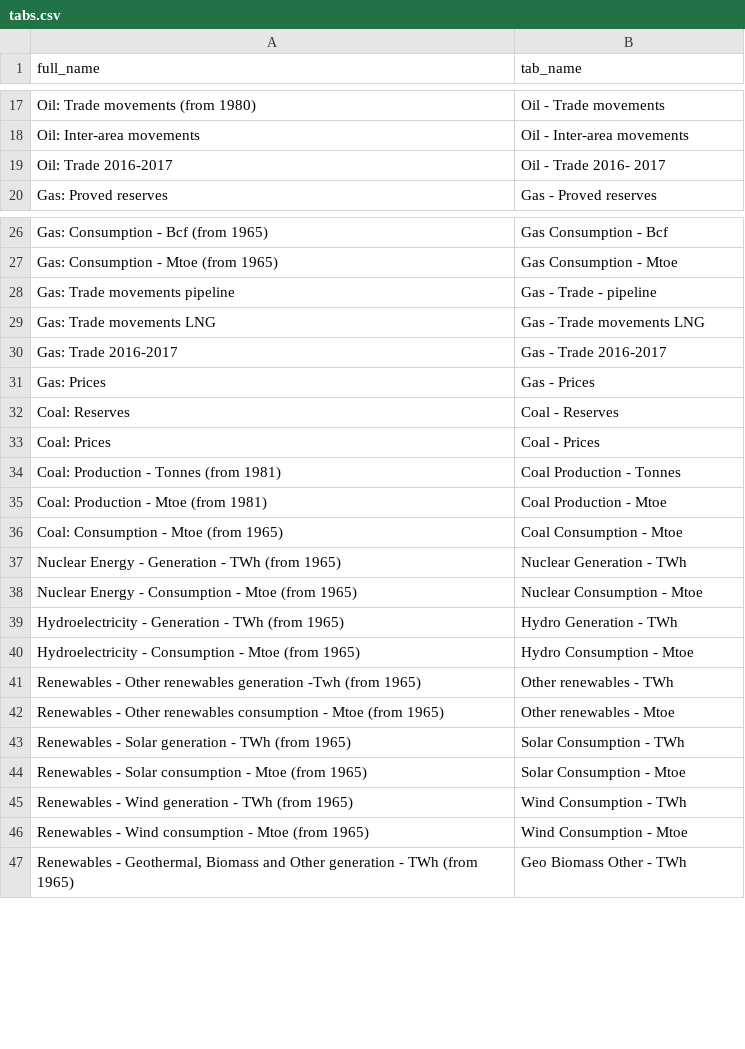
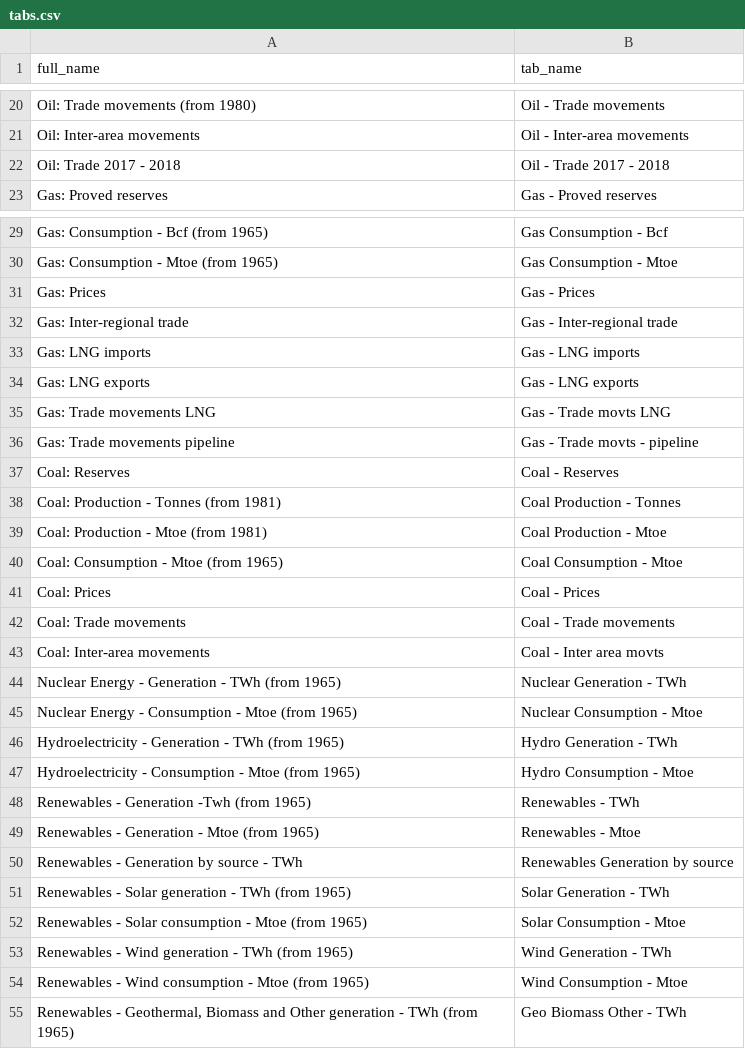
Before and after one commit to open-numbers/ddf--bp--energy, a CSV file: etl/notebooks/tabs.csv, drawn as a sheet; only a part is shown, gaps mark what is left out; the diff covers the shown part only.

Commit message:
remove script, update etl notebook for 2019 version

```diff
--- a/etl/notebooks/tabs.csv
+++ b/etl/notebooks/tabs.csv
@@ -18,3 +21,3 @@ Oil: Trade movements (from 1980),Oil - Trade movements
 Oil: Inter-area movements ,Oil - Inter-area movements
-Oil: Trade 2016-2017,Oil - Trade 2016- 2017
+Oil: Trade 2017 - 2018,Oil - Trade 2017 - 2018
 Gas: Proved reserves,Gas - Proved reserves
@@ -27,8 +30,9 @@ Gas: Consumption - Bcf (from 1965),Gas Consumption - Bcf
 Gas: Consumption - Mtoe (from 1965),Gas Consumption - Mtoe
-Gas: Trade movements pipeline,Gas - Trade - pipeline
-Gas: Trade movements LNG,Gas - Trade movements LNG
-Gas: Trade 2016-2017,Gas - Trade 2016-2017
 Gas: Prices ,Gas - Prices
+Gas: Inter-regional trade,Gas - Inter-regional trade
+Gas: LNG imports,Gas - LNG imports
+Gas: LNG exports,Gas - LNG exports
+Gas: Trade movements LNG,Gas - Trade movts LNG
+Gas: Trade movements pipeline,Gas - Trade movts - pipeline
 Coal: Reserves,Coal - Reserves
-Coal: Prices,Coal - Prices
 Coal: Production - Tonnes (from 1981),Coal Production - Tonnes
@@ -36,2 +40,5 @@ Coal: Production - Mtoe (from 1981),Coal Production - Mtoe
 Coal: Consumption - Mtoe (from 1965),Coal Consumption - Mtoe
+Coal: Prices,Coal - Prices
+Coal: Trade movements,Coal - Trade movements
+Coal: Inter-area movements,Coal - Inter area movts
 Nuclear Energy - Generation - TWh (from 1965),Nuclear Generation - TWh
@@ -40,7 +47,8 @@ Hydroelectricity - Generation - TWh (from 1965),Hydro Generation - TWh
 Hydroelectricity - Consumption - Mtoe (from 1965),Hydro Consumption - Mtoe
-Renewables - Other renewables generation -Twh (from 1965),Other renewables - TWh
-Renewables - Other renewables consumption - Mtoe (from 1965),Other renewables - Mtoe
-Renewables - Solar generation - TWh (from 1965),Solar Consumption - TWh
+Renewables - Generation -Twh (from 1965),Renewables - TWh
+Renewables - Generation - Mtoe (from 1965),Renewables - Mtoe
+Renewables - Generation by source - TWh,Renewables Generation by source
+Renewables - Solar generation - TWh (from 1965),Solar Generation - TWh
 Renewables - Solar consumption - Mtoe (from 1965),Solar Consumption - Mtoe
-Renewables - Wind generation - TWh (from 1965),Wind Consumption - TWh
+Renewables - Wind generation - TWh (from 1965),Wind Generation - TWh
 Renewables - Wind consumption - Mtoe (from 1965),Wind Consumption - Mtoe
```
Also changed, not shown: 3 added rows and 3 edited cells elsewhere in this file, 7 other files.
